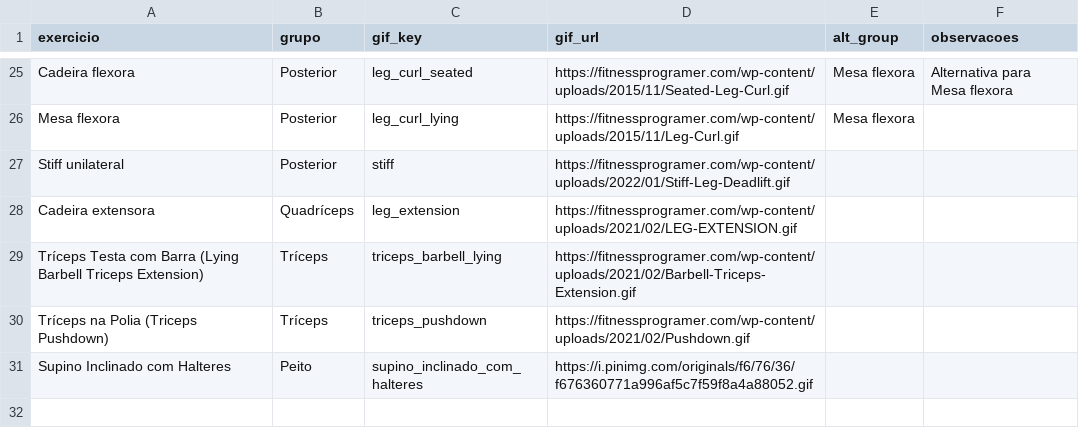
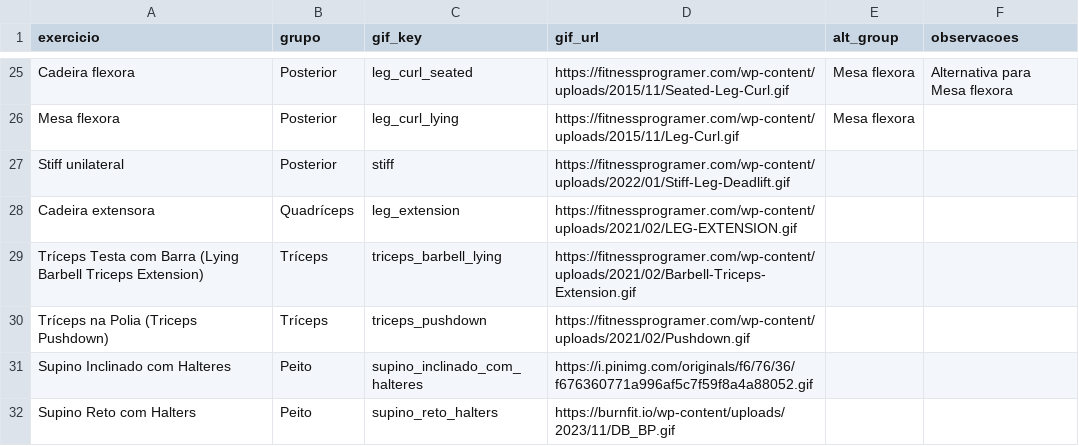
Before and after one commit to FelipeNovais89/GYM-Treino-Amor, a CSV file: Data/exercicios.csv, drawn as a sheet; only a part is shown, gaps mark what is left out; the diff names each change by its address in the sheet, - before the commit and + after, or states it on an @@ line.

Commit message:
update exercicios 2026-02-19T05:58:00Z

```diff
--- a/Data/exercicios.csv
+++ b/Data/exercicios.csv
+row 32: Supino Reto com Halters | Peito | supino_reto_halters | https://burnfit.io/wp-content/uploads/2023/11/DB_BP.gif
```
